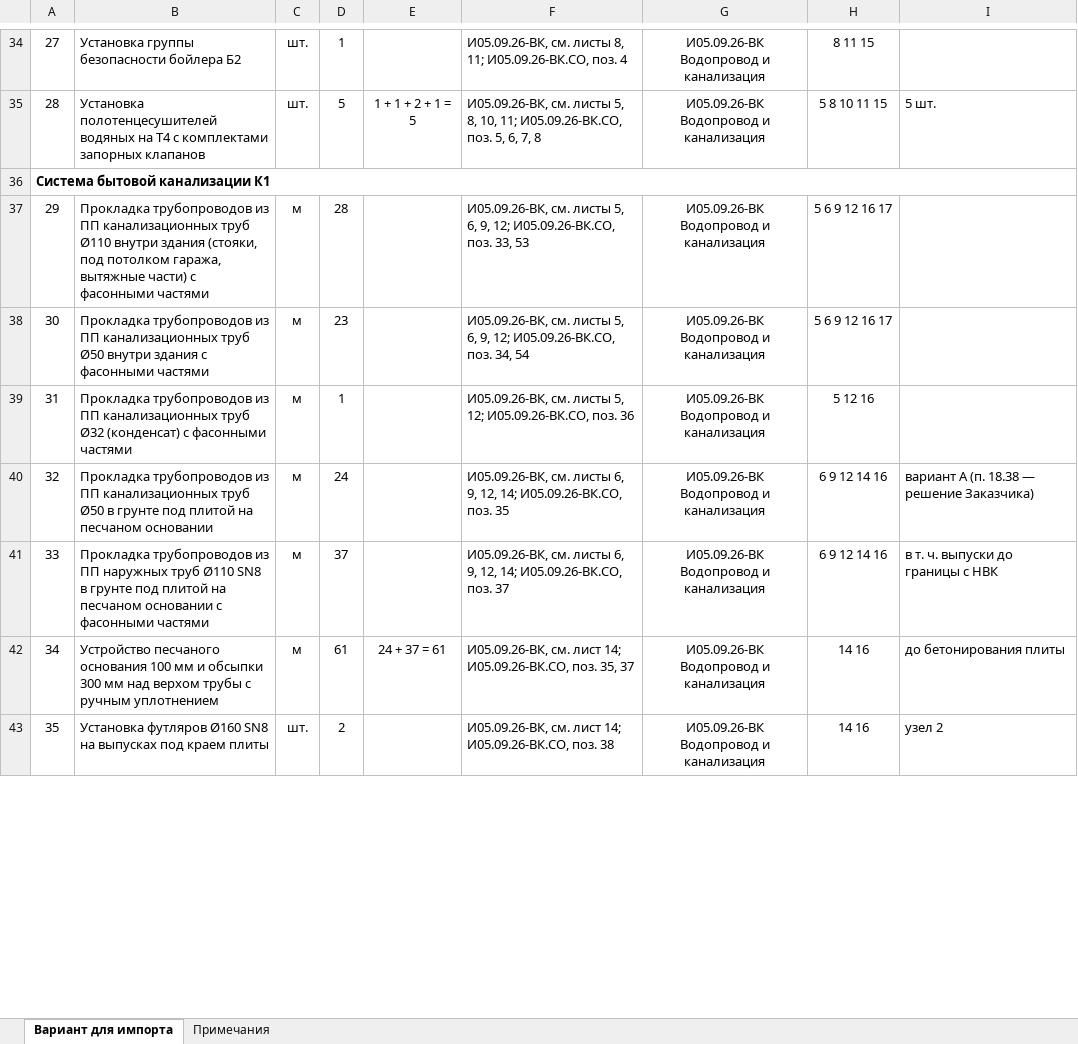
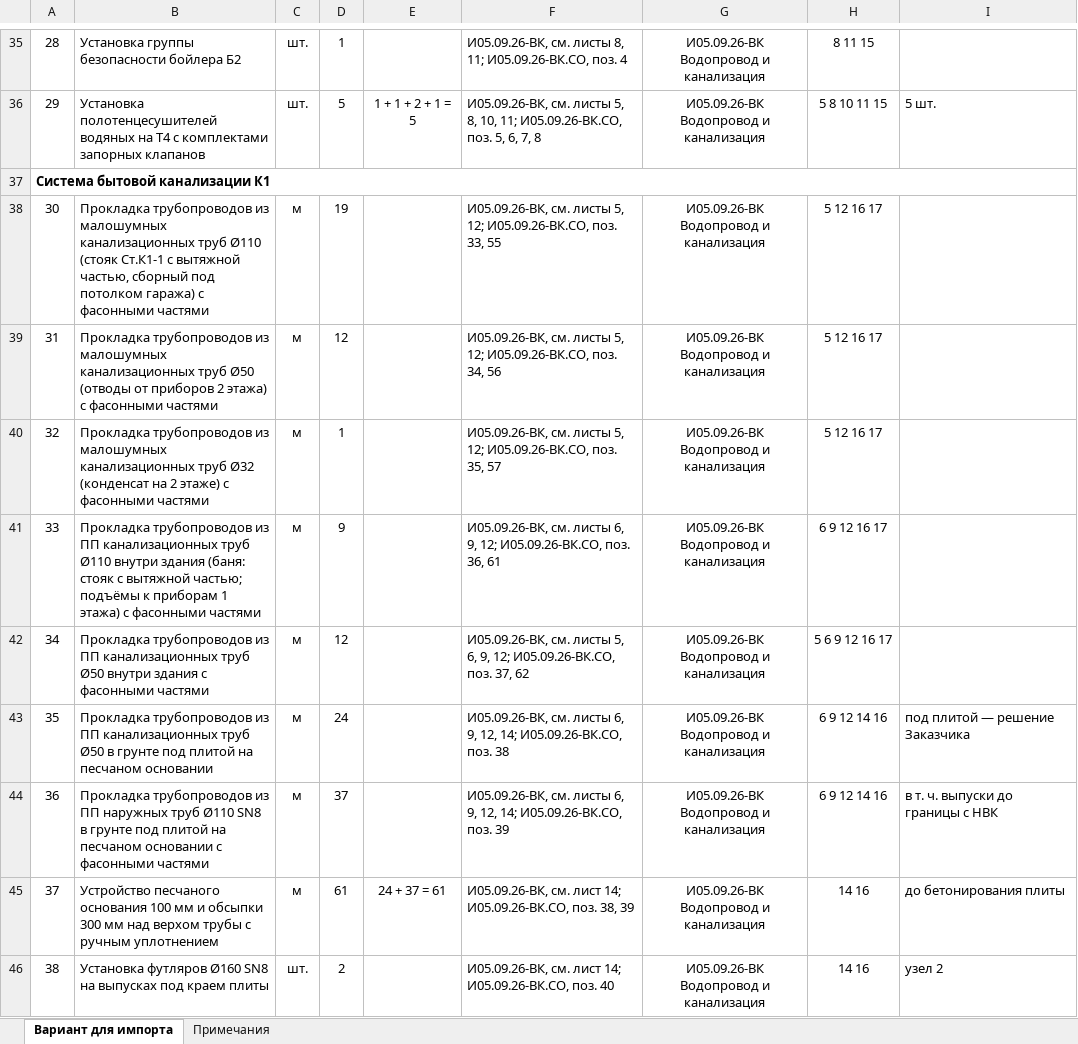
Before and after one commit to caesart966-web/first_reposirtory, an Excel workbook: ovk-dom-banya/release-vk/И05.09.26-ВК.ВОР Ведомость объёмов работ (форма Заказчика).xlsx, sheet Вариант для импорта, drawn as a sheet; only a part is shown, gaps mark what is left out; values as stored, in another font and other column widths than the file's, no borders; removed rows and columns are numbered as before the commit, all else as after; the diff covers the shown part only; the diff names each change by its address in the sheet, - before the commit and + after, or states it on an @@ line.

```diff
--- a/ovk-dom-banya/release-vk/И05.09.26-ВК.ВОР Ведомость объёмов работ (форма Заказчика).xlsx (sheet Вариант для импорта)
+++ b/ovk-dom-banya/release-vk/И05.09.26-ВК.ВОР Ведомость объёмов работ (форма Заказчика).xlsx (sheet Вариант для импорта)
@@ column A renumbered from row 31 down @@
+row 38: 30 | Прокладка трубопроводов из малошумных канализационных труб Ø110 (стояк Ст.К1-1 с вытяжной частью, сборный под потолком гаража) с фасонными частями | м | 19 |  | И05.09.26-ВК, см. листы 5, 12; И05.09.26-ВК.СО, поз. 33, 55 | И05.09.26-ВК Водопровод и канализация | 5 12 16 17
+row 39: 31 | Прокладка трубопроводов из малошумных канализационных труб Ø50 (отводы от приборов 2 этажа) с фасонными частями | м | 12 |  | И05.09.26-ВК, см. листы 5, 12; И05.09.26-ВК.СО, поз. 34, 56 | И05.09.26-ВК Водопровод и канализация | 5 12 16 17
+row 40: 32 | Прокладка трубопроводов из малошумных канализационных труб Ø32 (конденсат на 2 этаже) с фасонными частями | м | 1 |  | И05.09.26-ВК, см. листы 5, 12; И05.09.26-ВК.СО, поз. 35, 57 | И05.09.26-ВК Водопровод и канализация | 5 12 16 17
-B41: …внутри здания (стояки, под потолком гаража, вытяжные части) с фасонными…
+B41: …внутри здания (баня: стояк с вытяжной частью; подъёмы к приборам 1 этажа) с фасонными…
-D41: 28
+D41: 9
-F41: …см. листы 5, 6, 9, 12; И05.09.26-ВК.СО, поз. 33, 53
+F41: …см. листы 6, 9, 12; И05.09.26-ВК.СО, поз. 36, 61
-H41: 5 6 9 12 16 17
+H41: 6 9 12 16 17
-D42: 23
+D42: 12
-F42: …И05.09.26-ВК.СО, поз. 34, 54
+F42: …И05.09.26-ВК.СО, поз. 37, 62
-row 39: 31 | Прокладка трубопроводов из ПП канализационных труб Ø32 (конденсат) с фасонными частями | м | 1 |  | И05.09.26-ВК, см. листы 5, 12; И05.09.26-ВК.СО, поз. 36 | И05.09.26-ВК Водопровод и канализация | 5 12 16
-F43: …И05.09.26-ВК.СО, поз. 35
+F43: …И05.09.26-ВК.СО, поз. 38
-I43: вариант А (п. 18.38 — решение Заказчика)
+I43: под плитой — решение Заказчика
-F44: …И05.09.26-ВК.СО, поз. 37
+F44: …И05.09.26-ВК.СО, поз. 39
-F45: …И05.09.26-ВК.СО, поз. 35, 37
+F45: …И05.09.26-ВК.СО, поз. 38, 39
-F46: …И05.09.26-ВК.СО, поз. 38
+F46: …И05.09.26-ВК.СО, поз. 40
```
Also changed, not shown: 1 added row and 76 edited cells elsewhere in this sheet, sheet Примечания, ovk-dom-banya/release-vk/И05.09.26-ВК.СО Спецификация оборудования, изделий и материалов.xlsx, 41 other files.
